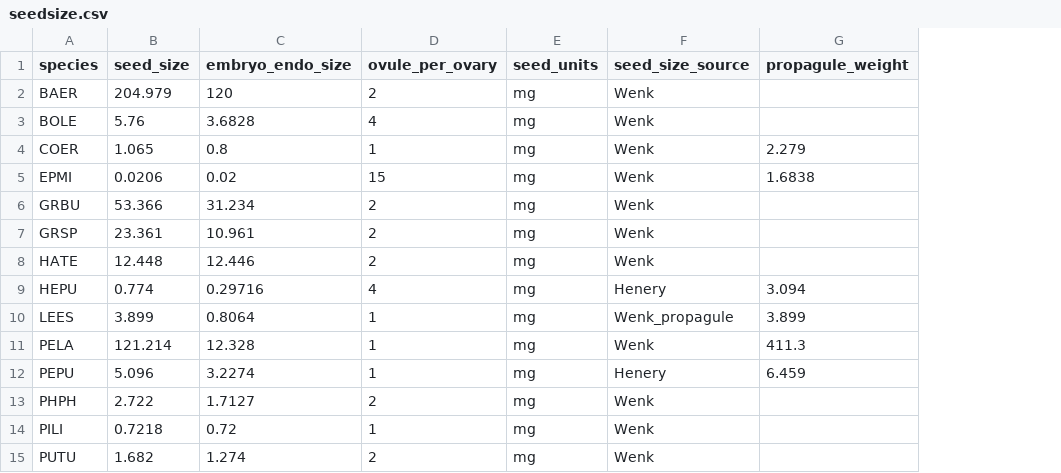
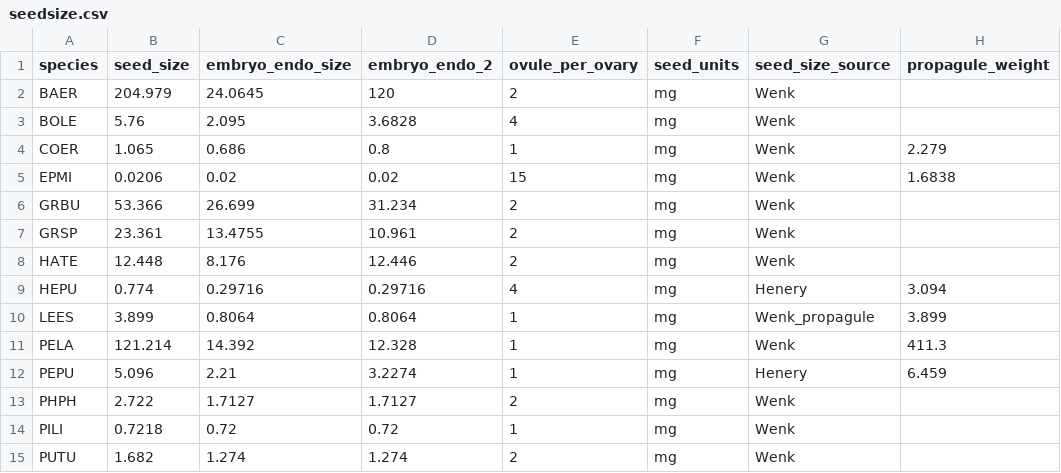
Before and after one commit to dfalster/Reproductive_Allocation_Kuringgai, a CSV file: data/seedsize.csv, drawn as a sheet; only a part is shown; the diff names each change by its address in the sheet, - before the commit and + after, or states it on an @@ line.

Commit message:
updating some endosperm + embryo weights preliminary analysis of nutrient data

```diff
--- a/data/seedsize.csv
+++ b/data/seedsize.csv
+column D (embryo_endo_2), rows 2-15: 120 | 3.6828 | 0.8 | 0.02 | 31.234 | 10.961 | 12.446 | 0.29716 | 0.8064 | 12.328 | 3.2274 | 1.7127 | 0.72 | 1.274
-C2 (embryo_endo_size): 120
+C2 (embryo_endo_size): 24.0645
-C3 (embryo_endo_size): 3.6828
+C3 (embryo_endo_size): 2.095
-C4 (embryo_endo_size): 0.8
+C4 (embryo_endo_size): 0.686
-C6 (embryo_endo_size): 31.234
+C6 (embryo_endo_size): 26.699
-C7 (embryo_endo_size): 10.961
+C7 (embryo_endo_size): 13.4755
-C8 (embryo_endo_size): 12.446
+C8 (embryo_endo_size): 8.176
-C11 (embryo_endo_size): 12.328
+C11 (embryo_endo_size): 14.392
-C12 (embryo_endo_size): 3.2274
+C12 (embryo_endo_size): 2.21
```
Also changed, not shown: 4 other files.
